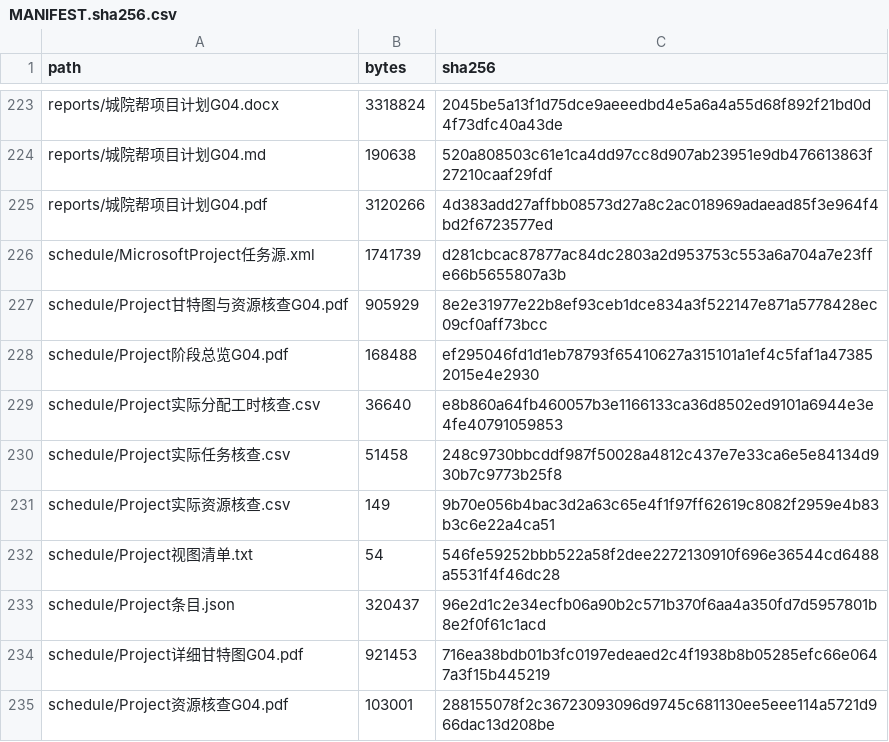
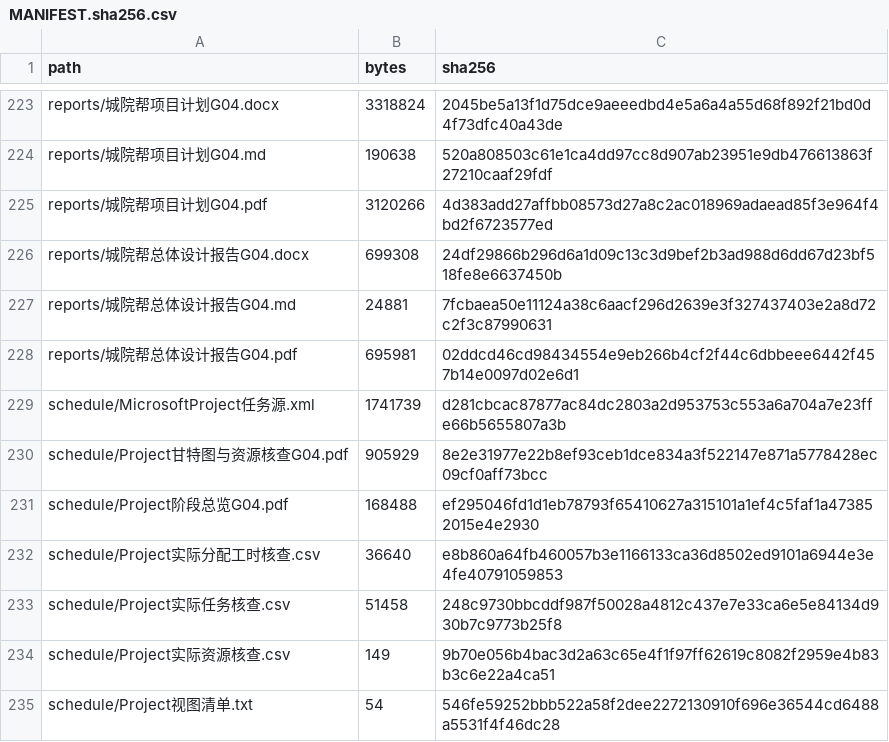
Before and after one commit to jason-bitc/HZCU-CampusHub, a CSV file: docs/project/MANIFEST.sha256.csv, drawn as a sheet; only a part is shown, gaps mark what is left out; the shorter side is filled out with more unchanged rows; the diff names each change by its address in the sheet, - before the commit and + after, or states it on an @@ line.

Commit message:
docs(wc): add overall design report with chapter 5 checklist appendix

```diff
--- a/docs/project/MANIFEST.sha256.csv
+++ b/docs/project/MANIFEST.sha256.csv
+row 226: reports/城院帮总体设计报告G04.docx | 699308 | 24df29866b296d6a1d09c13c3d9bef2b3ad988d6dd67d23bf518fe8e6637450b
+row 227: reports/城院帮总体设计报告G04.md | 24881 | 7fcbaea50e11124a38c6aacf296d2639e3f327437403e2a8d72c2f3c87990631
+row 228: reports/城院帮总体设计报告G04.pdf | 695981 | 02ddcd46cd98434554e9eb266b4cf2f44c6dbbeee6442f457b14e0097d02e6d1
```
Also changed, not shown: 3 other files.
